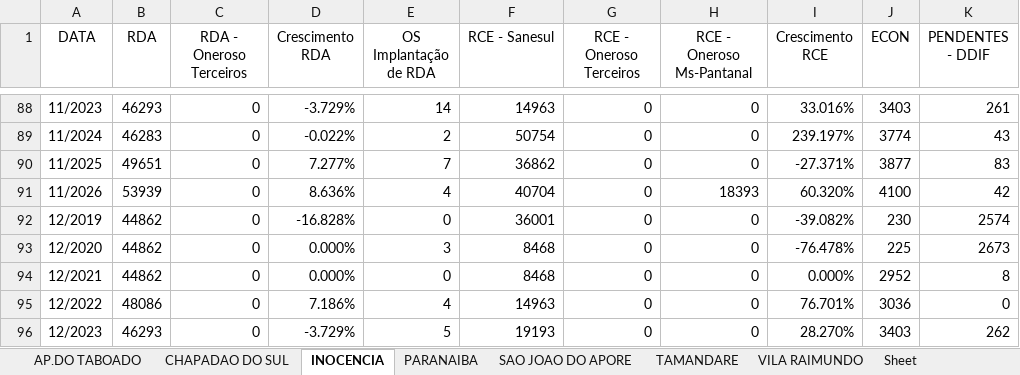
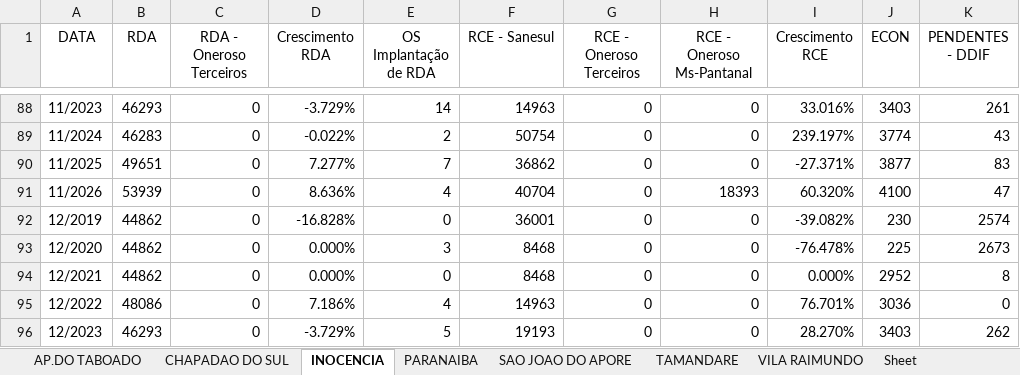
Before and after one commit to OtavioDayrots/Registro_Regional_MS, an Excel workbook: regionais/registroPNB.xlsx, sheet INOCENCIA, drawn as a sheet; only a part is shown, gaps mark what is left out; values as stored, in another font and other column widths than the file's, no borders; the diff names each change by its address in the sheet, - before the commit and + after, or states it on an @@ line.

```diff
--- a/regionais/registroPNB.xlsx (sheet INOCENCIA)
+++ b/regionais/registroPNB.xlsx (sheet INOCENCIA)
-K91 (PENDENTES - DDIF): 42
+K91 (PENDENTES - DDIF): 47
```
Also changed, not shown: sheet AP.DO TABOADO, sheet CHAPADAO DO SUL, sheet PARANAIBA, estado/registroRegional.xlsx, regionais/registroAUA.xlsx, 8 other files.
